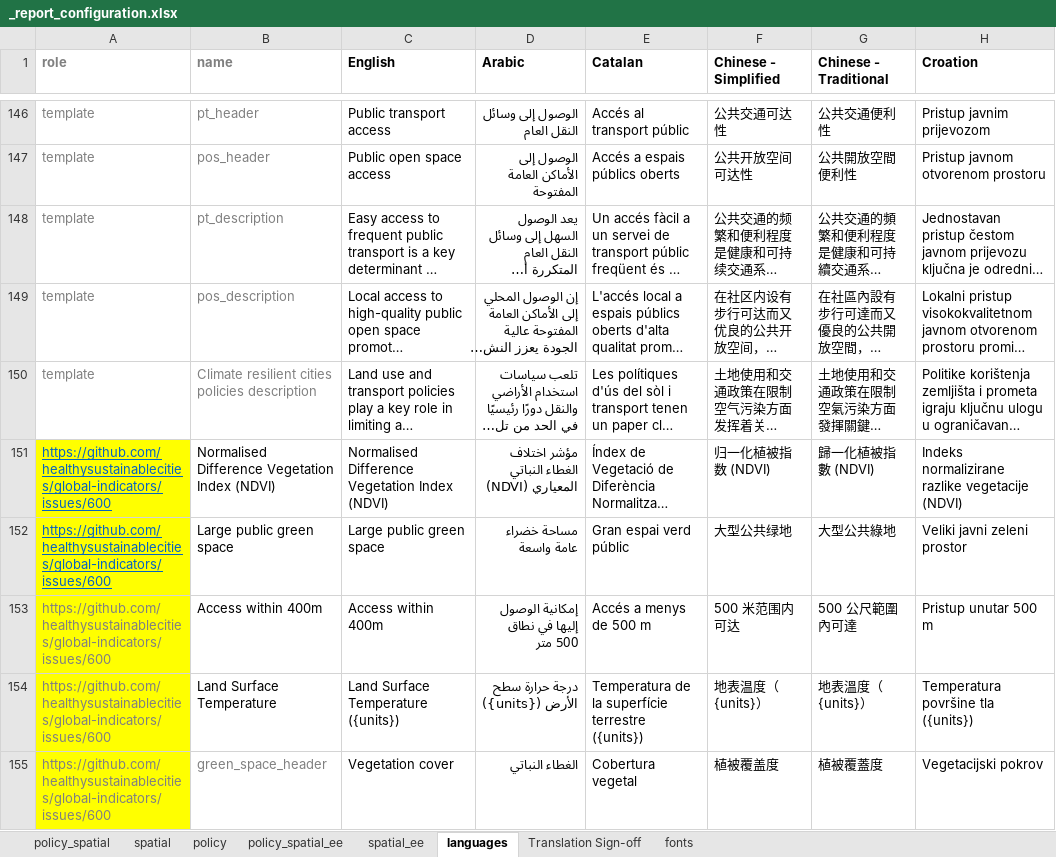
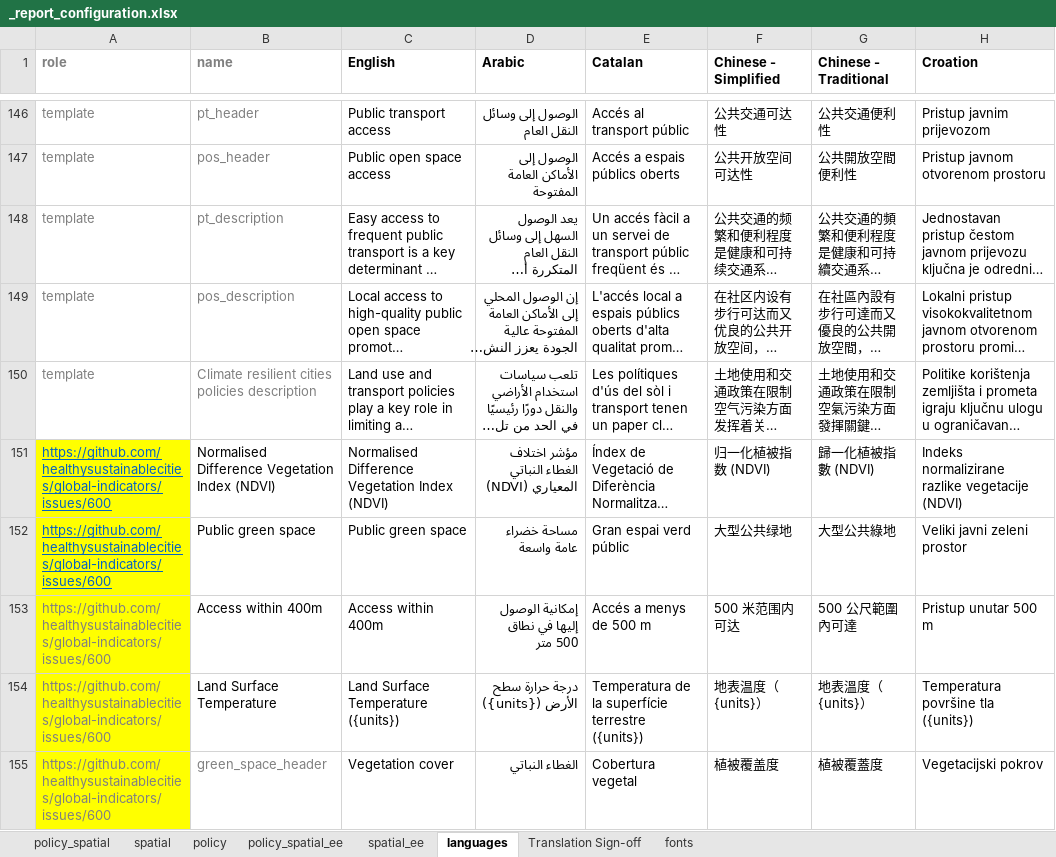
Before and after one commit to ryn-trnr/global-indicators-age-friendly-environments, an Excel workbook: process/configuration/templates/_report_configuration.xlsx, sheet languages, drawn as a sheet; only a part is shown, gaps mark what is left out; long unchanged cells end in …; values as stored, in another font and other column widths than the file's, no borders; conditional formats not drawn; the diff covers the shown part only; the diff names each change by its address in the sheet, - before the commit and + after, or states it on an @@ line.

Commit message:
Rename the Earth Engine green space indicator from LPUGS to PUGS
- rename the indicator, acronym, database tables and columns, geopackage
  layer, output names and report labels from 'Large Public Urban Green
  Space' (LPUGS) to 'Public Urban Green Space' (PUGS), reflecting that it
  now includes public green space of any size rather than only areas of at
  least one hectare
- the rename covers the sampling functions, the public_urban_green_space
  and pugs_* tables, the *_public_green_space_score output columns, the
  ee_public_green_space_map figure, the download raster and its cache
  directory, the report/data dictionary/workbook labels, and the
  documentation
- also carry the health services accessibility label fix in the same
  files: the PDF page was rendering its label without the city-level
  percentage, so the label phrase now holds the value like the other
  accessibility figures

```diff
--- a/process/configuration/templates/_report_configuration.xlsx (sheet languages)
+++ b/process/configuration/templates/_report_configuration.xlsx (sheet languages)
-B152 (name): Large public green space
+B152 (name): Public green space
-C152 (English): Large public green space
+C152 (English): Public green space
```
Also changed, not shown: 2 added rows and 4 edited cells elsewhere in this sheet, sheet spatial_ee, sheet policy_spatial_ee, sheet spatial, sheet policy, sheet policy_spatial, 20 other files.
